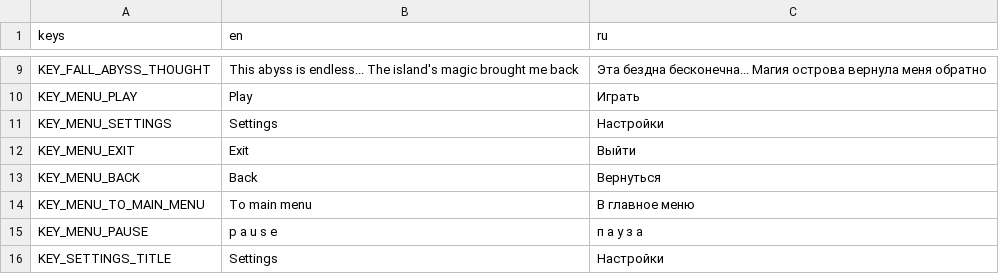
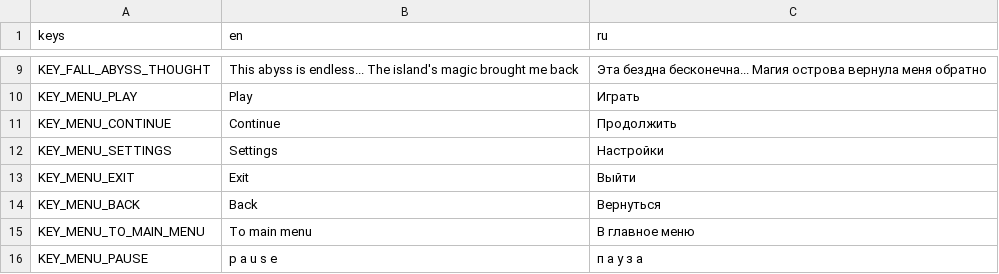
Before and after one commit to coolgamescompany/athanor, a CSV file: translations/translations.csv, drawn as a sheet; only a part is shown, gaps mark what is left out; the shorter side is filled out with more unchanged rows; the diff names each change by its address in the sheet, - before the commit and + after, or states it on an @@ line.

```diff
--- a/translations/translations.csv
+++ b/translations/translations.csv
+row 11: KEY_MENU_CONTINUE | Continue | Продолжить
```
Also changed, not shown: 52 other files.
